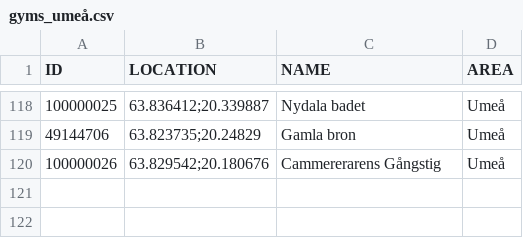
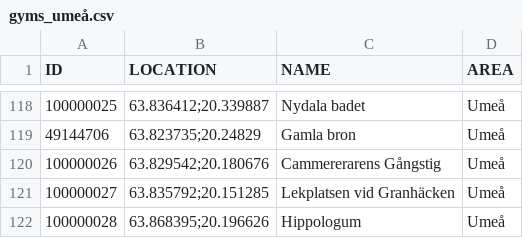
Before and after one commit to magnusmickelsson/pokeraidbot, a CSV file: src/main/resources/gyms_umeå.csv, drawn as a sheet; only a part is shown, gaps mark what is left out; the diff names each change by its address in the sheet, - before the commit and + after, or states it on an @@ line.

Commit message:
Gym data update.

```diff
--- a/src/main/resources/gyms_umeå.csv
+++ b/src/main/resources/gyms_umeå.csv
+row 121: 100000027 | 63.835792;20.151285 | Lekplatsen vid Granhäcken | Umeå
+row 122: 100000028 | 63.868395;20.196626 | Hippologum | Umeå
```
Also changed, not shown: 5 other files.
